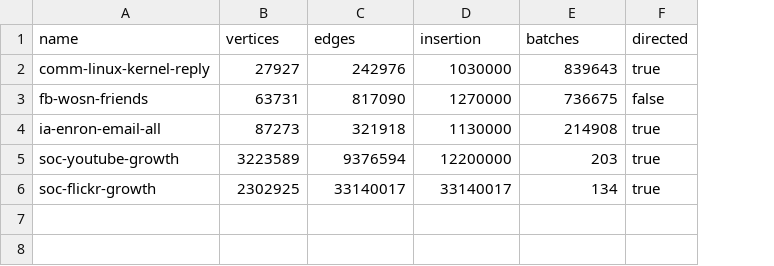
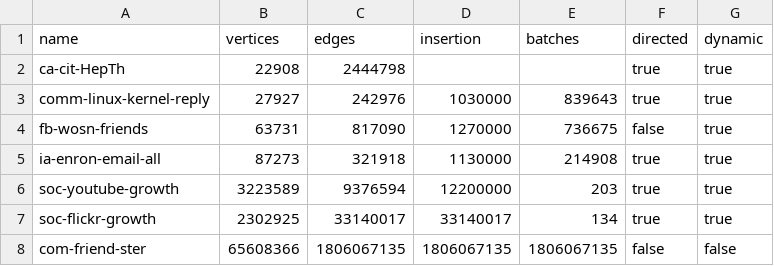
Before and after one commit to Gnumlab/graph_ball, a CSV file: dataset/dataset_info.csv, drawn as a sheet; addresses are those after the commit; the diff names each change by its address in the sheet, - before the commit and + after, or states it on an @@ line.

Commit message:
updated dataset info file

```diff
--- a/dataset/dataset_info.csv
+++ b/dataset/dataset_info.csv
+column G (dynamic), rows 3-7: all true
+row 2: ca-cit-HepTh | 22908 | 2444798 |  |  | true | true
+row 8: com-friend-ster | 65608366 | 1806067135 | 1806067135 | 1806067135 | false | false
```
